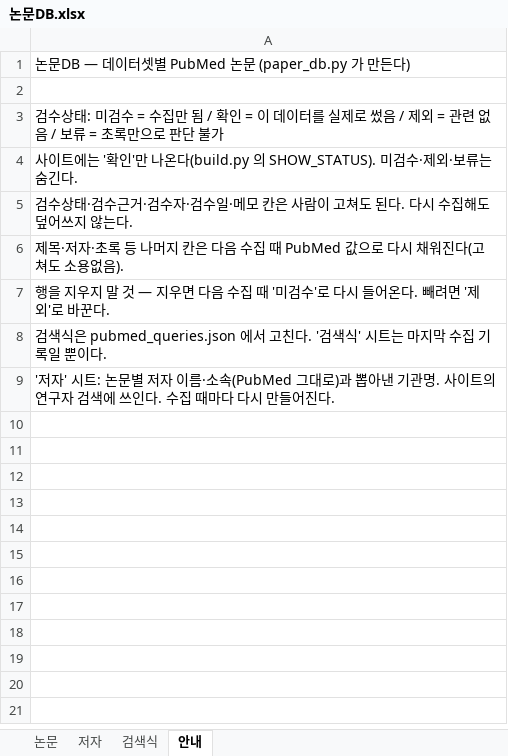
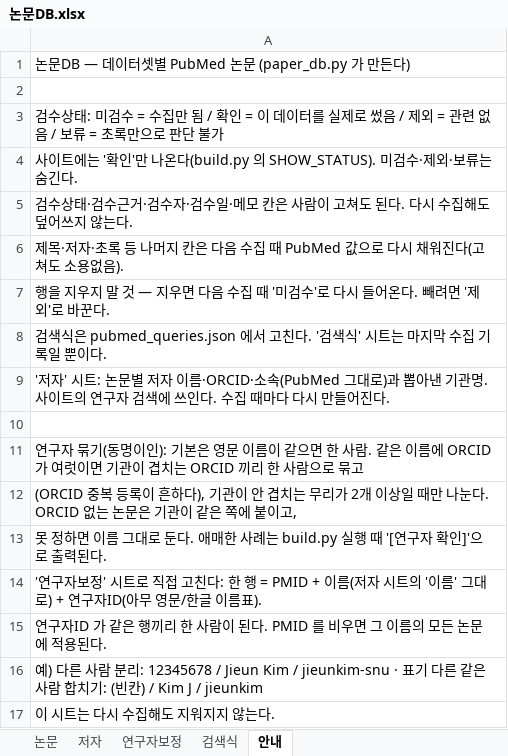
Before and after one commit to kdyoung100/Korean-Healthcare-Data-Portal, an Excel workbook: 논문DB.xlsx, sheet 안내, drawn as a sheet; values as stored, in another font and other column widths than the file's, no borders; the diff names each change by its address in the sheet, - before the commit and + after, or states it on an @@ line.

```diff
--- a/논문DB.xlsx (sheet 안내)
+++ b/논문DB.xlsx (sheet 안내)
+sheet tab: 연구자보정
-A9: …자 이름·소속(PubMed 그…
+A9: …자 이름·ORCID·소속(PubMed 그…
+row 10: (empty)
+row 11: 연구자 묶기(동명이인): 기본은 영문 이름이 같으면 한 사람. 같은 이름에 ORCID 가 여럿이면 기관이 겹치는 ORCID 끼리 한 사람으로 묶고
+row 12: (ORCID 중복 등록이 흔하다), 기관이 안 겹치는 무리가 2개 이상일 때만 나눈다. ORCID 없는 논문은 기관이 같은 쪽에 붙이고,
+row 13: 못 정하면 이름 그대로 둔다. 애매한 사례는 build.py 실행 때 '[연구자 확인]'으로 출력된다.
+row 14: '연구자보정' 시트로 직접 고친다: 한 행 = PMID + 이름(저자 시트의 '이름' 그대로) + 연구자ID(아무 영문/한글 이름표).
+row 15: 연구자ID 가 같은 행끼리 한 사람이 된다. PMID 를 비우면 그 이름의 모든 논문에 적용된다.
+row 16: 예) 다른 사람 분리: 12345678 / Jieun Kim / jieunkim-snu · 표기 다른 같은 사람 합치기: (빈칸) / Kim J / jieunkim
+row 17: 이 시트는 다시 수집해도 지워지지 않는다.
```
Also changed, not shown: sheet 저자, sheet 검색식, 2 other files.
